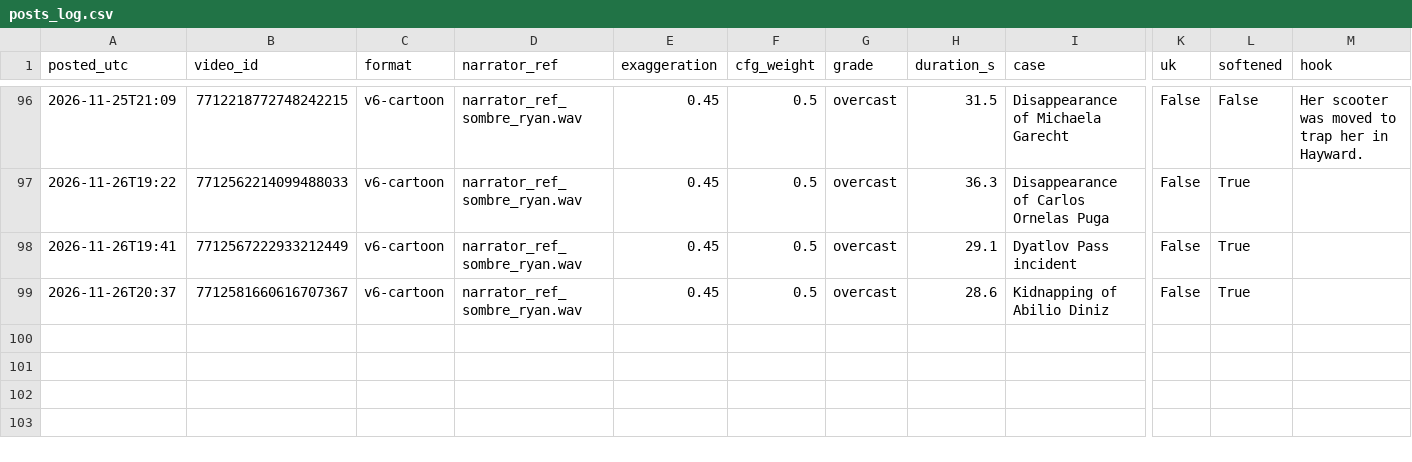
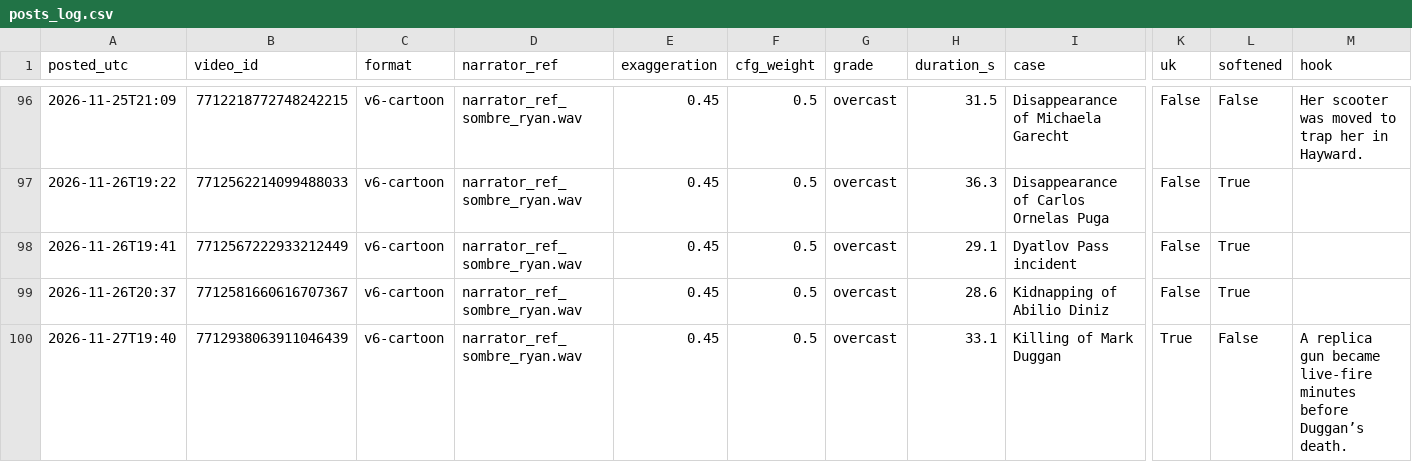
Before and after one commit to maxwilliamfoster-sys/youtube-automation, a CSV file: analytics/posts_log.csv, drawn as a sheet; only a part is shown, gaps mark what is left out; rows hold the shown columns only; the diff names each change by its address in the sheet, - before the commit and + after, or states it on an @@ line.

```diff
--- a/analytics/posts_log.csv
+++ b/analytics/posts_log.csv
+row 100: 2026-11-27T19:40 | 7712938063911046439 | v6-cartoon | narrator_ref_sombre_ryan.wav | 0.45 | 0.5 | overcast | 33.1 | Killing of Mark Duggan | True | False | A replica gun became live‑fire minutes before Duggan’s death.
```
Also changed, not shown: 4 other files.
